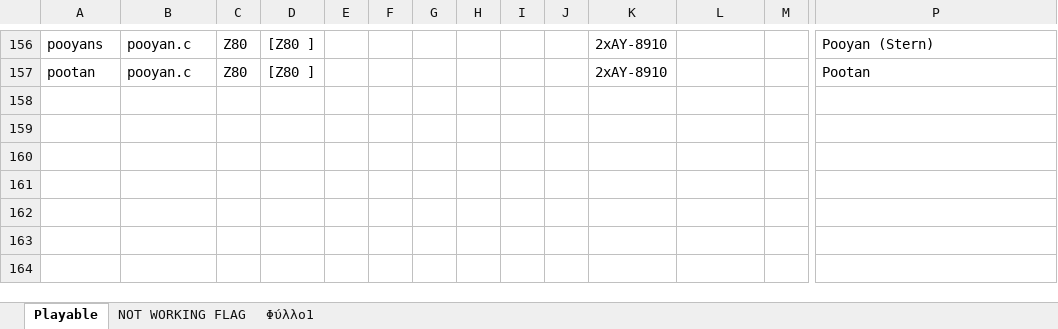
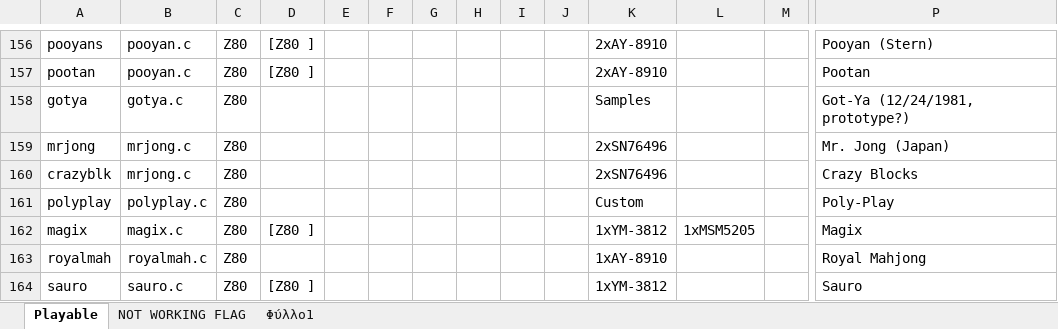
Before and after one commit to georgemoralis/arcadeflex-037b7-deprecated, an Excel workbook: compatibility_list.xlsx, sheet Playable, drawn as a sheet; only a part is shown, gaps mark what is left out; values as stored, in another font and other column widths than the file's, no borders; rows hold the shown columns only; the diff names each change by its address in the sheet, - before the commit and + after, or states it on an @@ line.

Commit message:
Added working gotya,magix,mermaid,mrjong,polyplay,royalmah,sauro driver

```diff
--- a/compatibility_list.xlsx (sheet Playable)
+++ b/compatibility_list.xlsx (sheet Playable)
+row 158: gotya | gotya.c | Z80 |  |  |  |  |  |  |  | Samples |  |  | Got-Ya (12/24/1981, prototype?)
+row 159: mrjong | mrjong.c | Z80 |  |  |  |  |  |  |  | 2xSN76496 |  |  | Mr. Jong (Japan)
+row 160: crazyblk | mrjong.c | Z80 |  |  |  |  |  |  |  | 2xSN76496 |  |  | Crazy Blocks
+row 161: polyplay | polyplay.c | Z80 |  |  |  |  |  |  |  | Custom |  |  | Poly-Play
+row 162: magix | magix.c | Z80 | [Z80 ] |  |  |  |  |  |  | 1xYM-3812 | 1xMSM5205 |  | Magix
+row 163: royalmah | royalmah.c | Z80 |  |  |  |  |  |  |  | 1xAY-8910 |  |  | Royal Mahjong
+row 164: sauro | sauro.c | Z80 | [Z80 ] |  |  |  |  |  |  | 1xYM-3812 |  |  | Sauro
```
Also changed, not shown: sheet Φύλλο1, sheet NOT WORKING FLAG, 33 other files.
